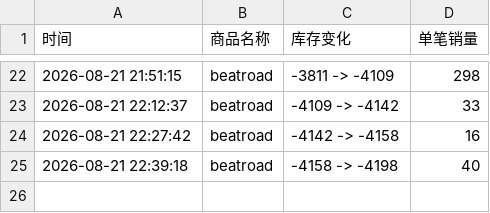
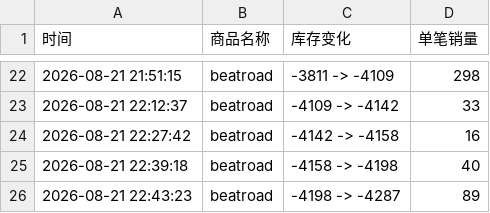
Before and after one commit to Juineii/sf9_br0821, a CSV file: SF9线下团签.csv, drawn as a sheet; only a part is shown, gaps mark what is left out; the diff names each change by its address in the sheet, - before the commit and + after, or states it on an @@ line.

Commit message:
自动更新数据 2026-08-21 22:43:36

```diff
--- a/SF9线下团签.csv
+++ b/SF9线下团签.csv
+row 26: 2026-08-21 22:43:23 | beatroad | -4198 -> -4287 | 89
```
